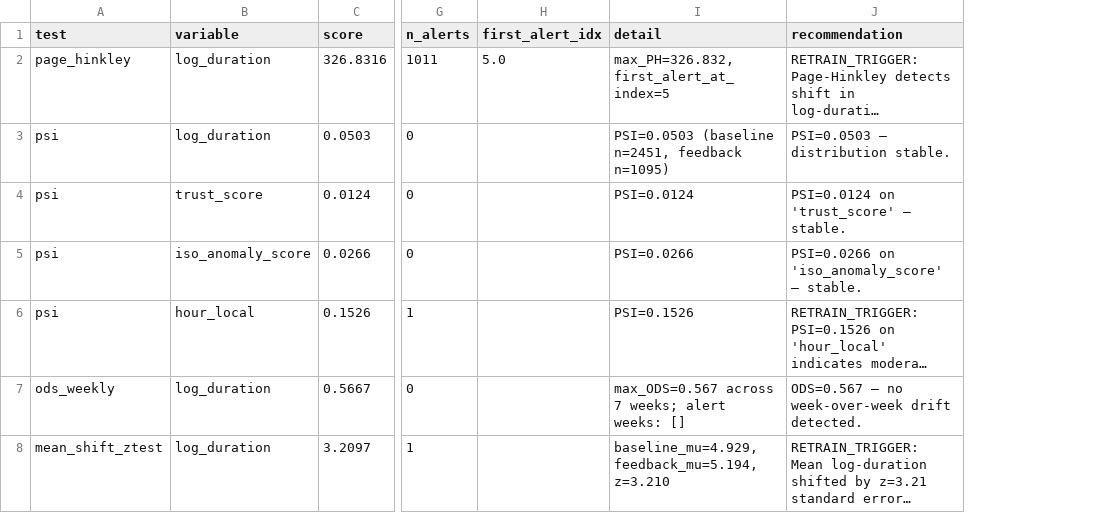
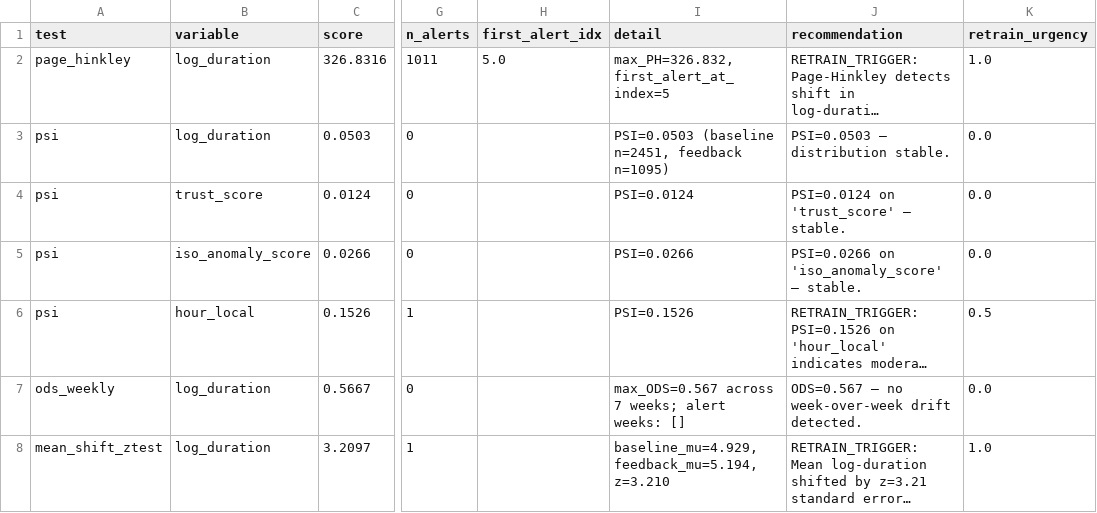
Before and after one commit to pvkacode/Converge-AI-powered-Event-Traffic-Intelligence, a CSV file: outputs/layer6_drift_report.csv, drawn as a sheet; only a part is shown, gaps mark what is left out; long unchanged cells end in …; the diff names each change by its address in the sheet, - before the commit and + after, or states it on an @@ line.

```diff
--- a/outputs/layer6_drift_report.csv
+++ b/outputs/layer6_drift_report.csv
+column K (retrain_urgency), rows 2-8: 1.0 | 0.0 | 0.0 | 0.0 | 0.5 | 0.0 | 1.0
```
Also changed, not shown: outputs/layer6_active_alerts.csv, outputs/layer6_bma_weights.csv, 33 other files.
